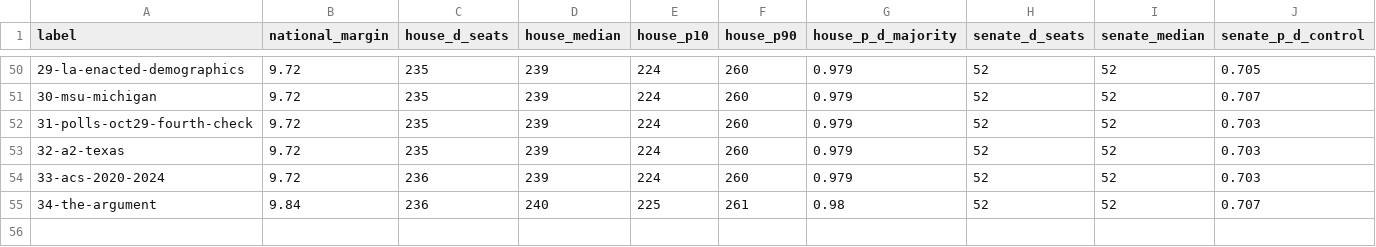
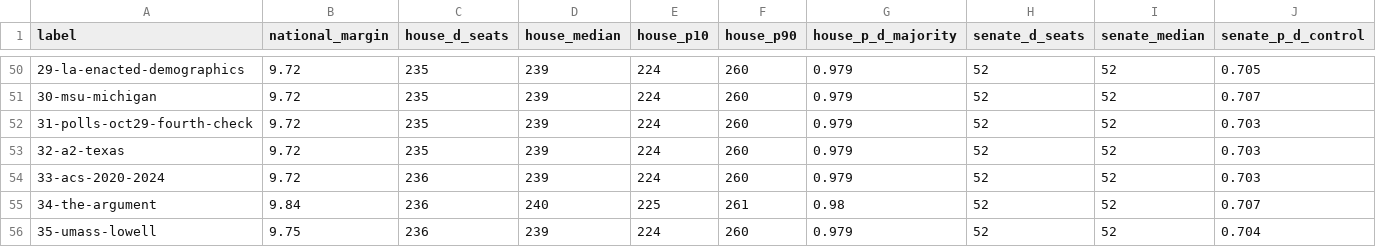
Before and after one commit to tcbDNA/house-2026, a CSV file: backend/analysis/comparison.csv, drawn as a sheet; only a part is shown, gaps mark what is left out; rows hold the shown columns only; the diff names each change by its address in the sheet, - before the commit and + after, or states it on an @@ line.

```diff
--- a/backend/analysis/comparison.csv
+++ b/backend/analysis/comparison.csv
+row 56: 35-umass-lowell | 9.75 | 236 | 239 | 224 | 260 | 0.979 | 52 | 52 | 0.704
```
Also changed, not shown: backend/data/generic_ballot_crosstabs.csv, 16 other files.
